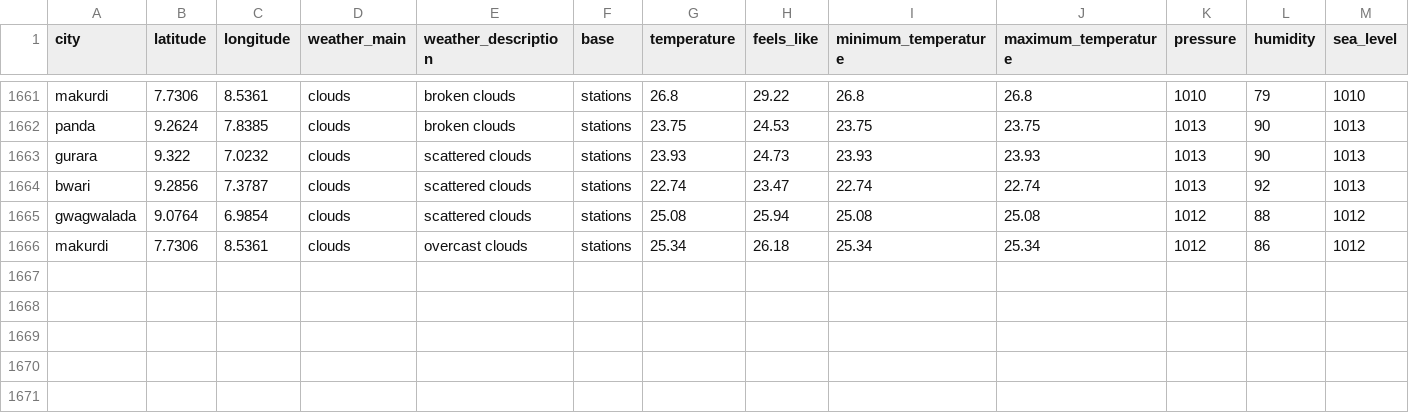
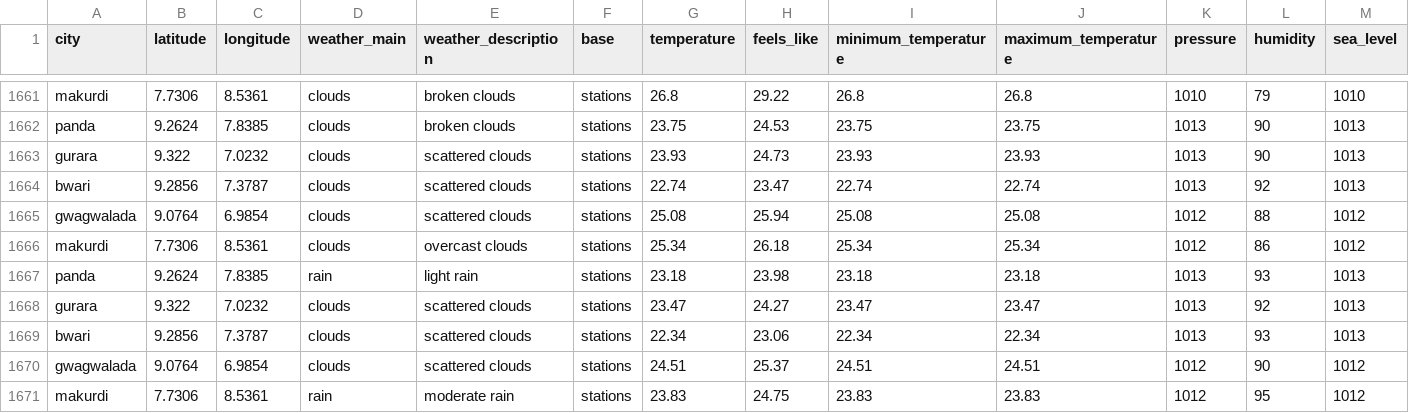
Before and after one commit to Jeremiahameh/weather-etl-project, a CSV file: weather_data.csv, drawn as a sheet; only a part is shown, gaps mark what is left out; rows hold the shown columns only; the diff names each change by its address in the sheet, - before the commit and + after, or states it on an @@ line.

```diff
--- a/weather_data.csv
+++ b/weather_data.csv
+row 1667: panda | 9.2624 | 7.8385 | rain | light rain | stations | 23.18 | 23.98 | 23.18 | 23.18 | 1013 | 93 | 1013
+row 1668: gurara | 9.322 | 7.0232 | clouds | scattered clouds | stations | 23.47 | 24.27 | 23.47 | 23.47 | 1013 | 92 | 1013
+row 1669: bwari | 9.2856 | 7.3787 | clouds | scattered clouds | stations | 22.34 | 23.06 | 22.34 | 22.34 | 1013 | 93 | 1013
+row 1670: gwagwalada | 9.0764 | 6.9854 | clouds | scattered clouds | stations | 24.51 | 25.37 | 24.51 | 24.51 | 1012 | 90 | 1012
+row 1671: makurdi | 7.7306 | 8.5361 | rain | moderate rain | stations | 23.83 | 24.75 | 23.83 | 23.83 | 1012 | 95 | 1012
```
